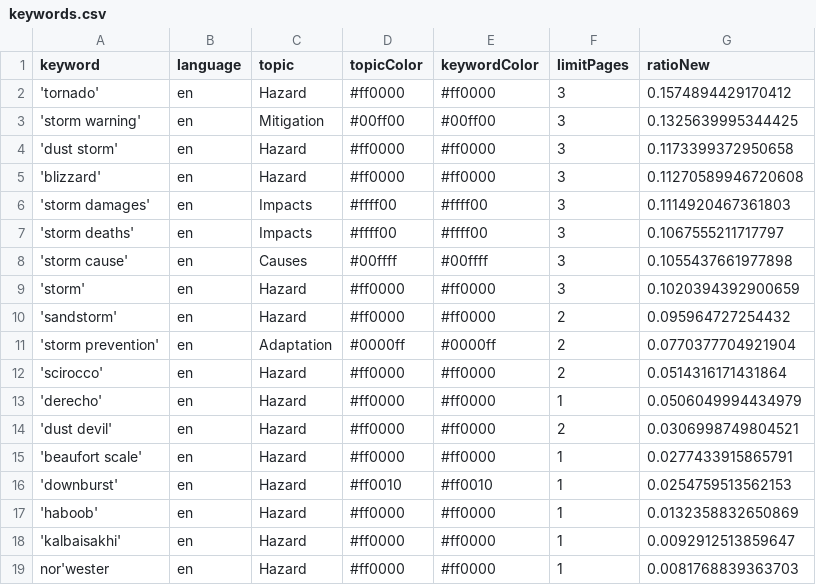
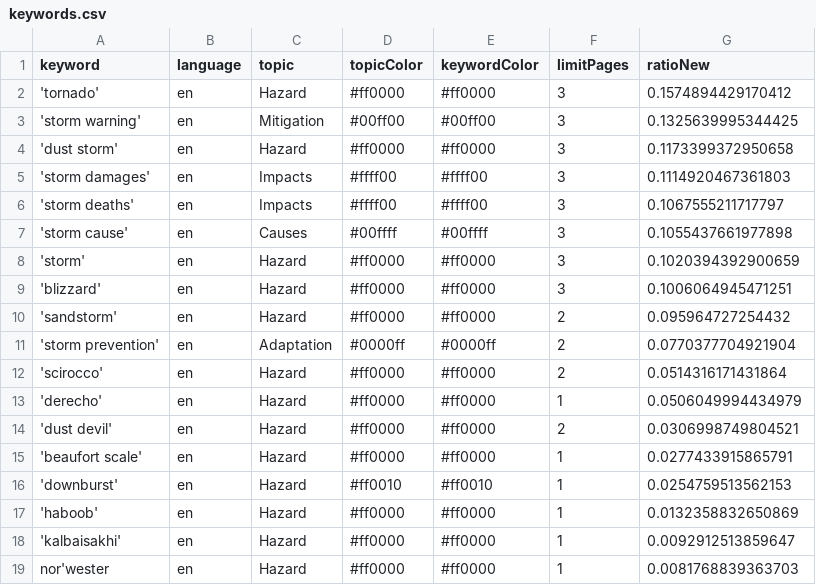
Before and after one commit to friedhumb-news/stormIsComing, a CSV file: keywords.csv, drawn as a sheet.

Commit message:
Commit from GitHub Actions (harvest:0.0)

```diff
--- a/keywords.csv
+++ b/keywords.csv
@@ -4,3 +4,2 @@ keyword,language,topic,topicColor,keywordColor,limitPages,ratioNew
 'dust storm',en,Hazard,#ff0000,#ff0000,3,0.1173399372950658
-'blizzard',en,Hazard,#ff0000,#ff0000,3,0.11270589946720608
 'storm damages',en,Impacts,#ffff00,#ffff00,3,0.1114920467361803
@@ -9,2 +8,3 @@ keyword,language,topic,topicColor,keywordColor,limitPages,ratioNew
 'storm',en,Hazard,#ff0000,#ff0000,3,0.1020394392900659
+'blizzard',en,Hazard,#ff0000,#ff0000,3,0.1006064945471251
 'sandstorm',en,Hazard,#ff0000,#ff0000,2,0.095964727254432
```
